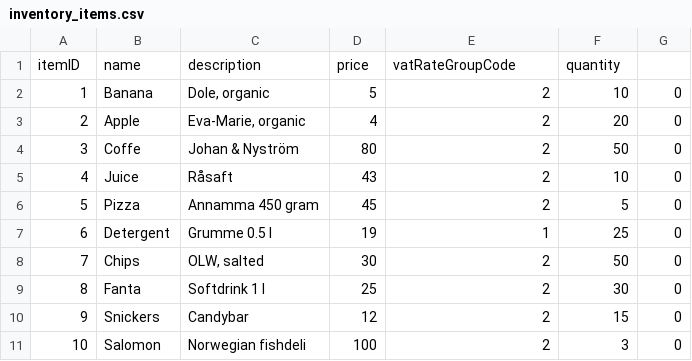
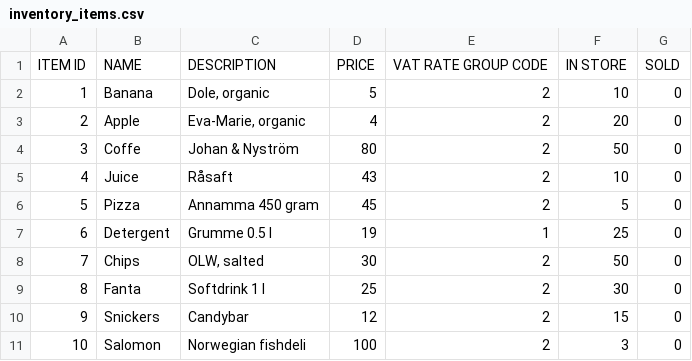
Before and after one commit to VincentFerrigan/kth-iv1350-object-oriented-design, a CSV file: src/main/se/kth/iv1350/integration/inventory_items.csv, drawn as a sheet; removed rows and columns are numbered as before the commit, all else as after; the diff names each change by its address in the sheet, - before the commit and + after, or states it on an @@ line.

```diff
--- a/src/main/se/kth/iv1350/integration/inventory_items.csv
+++ b/src/main/se/kth/iv1350/integration/inventory_items.csv
-row 1: itemID | name | description | price | vatRateGroupCode | quantity
+row 1: ITEM ID | NAME | DESCRIPTION | PRICE | VAT RATE GROUP CODE | IN STORE | SOLD
```
Also changed, not shown: 5 other files.
